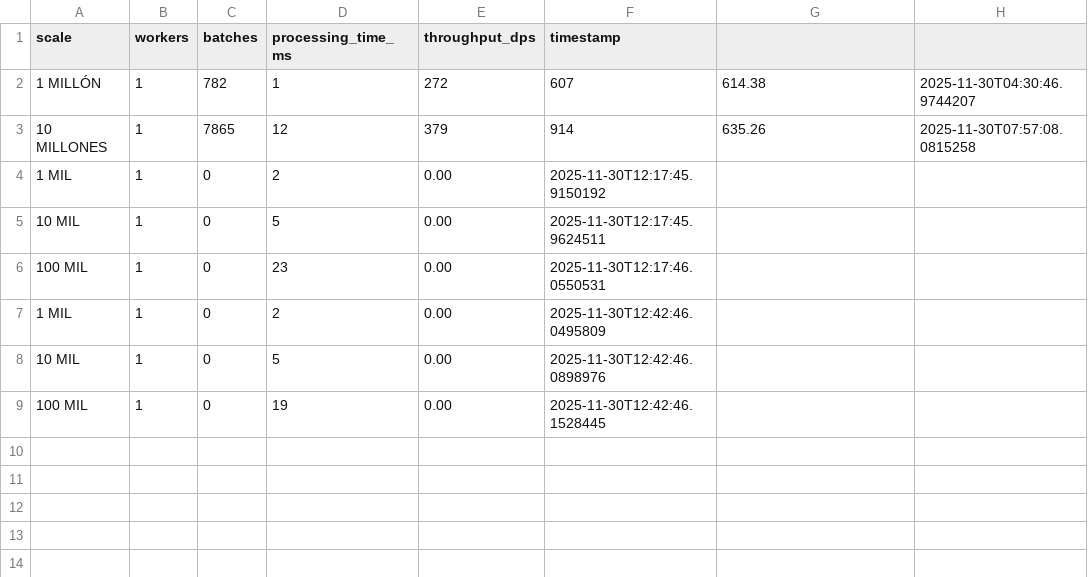
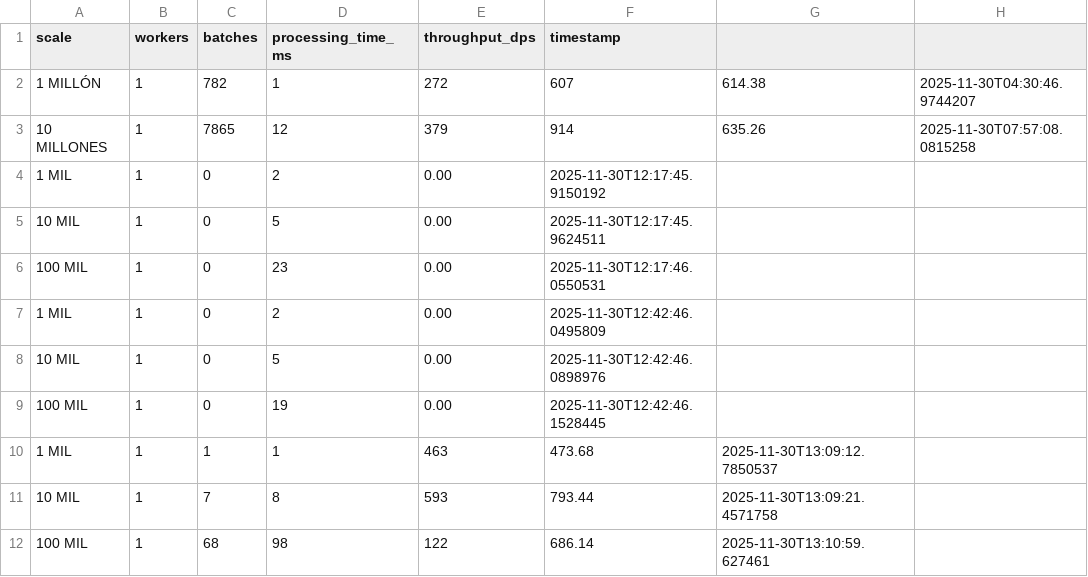
Before and after one commit to Francisc0Lozan0/ProyectoFINAL_IngSoftIV_MIO, a CSV file: sitm-mio/results/cutoff_analysis.csv, drawn as a sheet; the diff names each change by its address in the sheet, - before the commit and + after, or states it on an @@ line.

Commit message:
dsa

```diff
--- a/sitm-mio/results/cutoff_analysis.csv
+++ b/sitm-mio/results/cutoff_analysis.csv
+row 10: 1 MIL | 1 | 1 | 1 | 463 | 473.68 | 2025-11-30T13:09:12.7850537
+row 11: 10 MIL | 1 | 7 | 8 | 593 | 793.44 | 2025-11-30T13:09:21.4571758
+row 12: 100 MIL | 1 | 68 | 98 | 122 | 686.14 | 2025-11-30T13:10:59.627461
```
